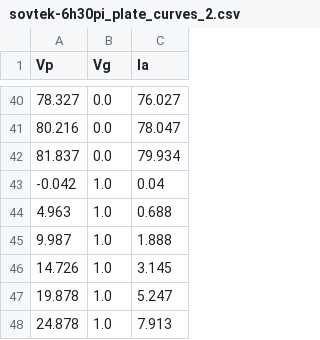
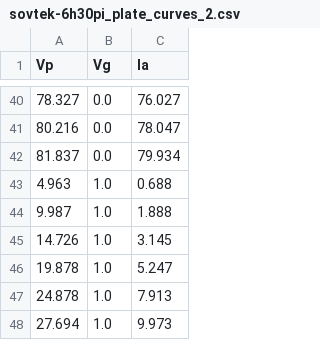
Before and after one commit to tiedyefreak22/Dual-Mono-Amp-Design, a CSV file: sovtek-6h30pi_plate_curves_2.csv, drawn as a sheet; only a part is shown, gaps mark what is left out; the shorter side is filled out with more unchanged rows; the diff names each change by its address in the sheet, - before the commit and + after, or states it on an @@ line.

```diff
--- a/sovtek-6h30pi_plate_curves_2.csv
+++ b/sovtek-6h30pi_plate_curves_2.csv
-row 43: -0.042 | 1.0 | 0.04
```
Also changed, not shown: 7 other files.
